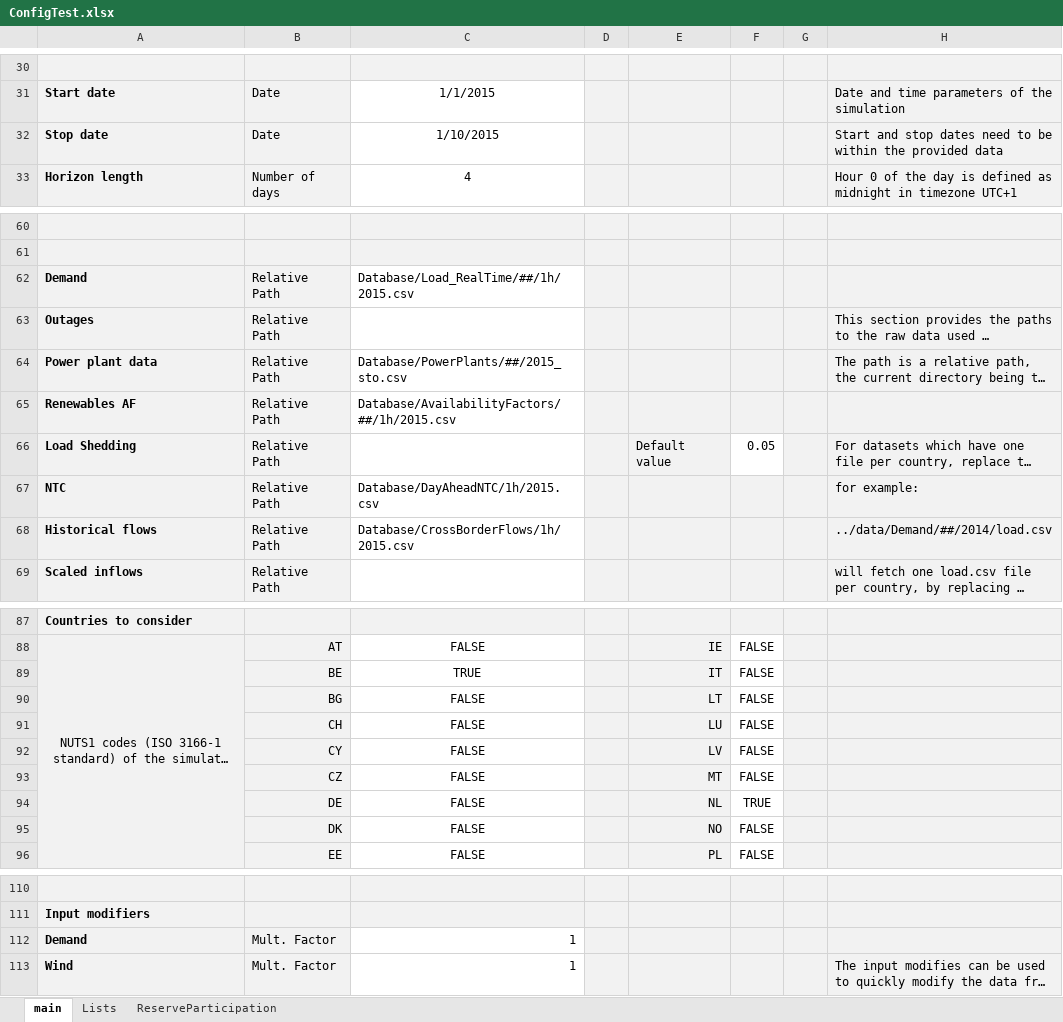
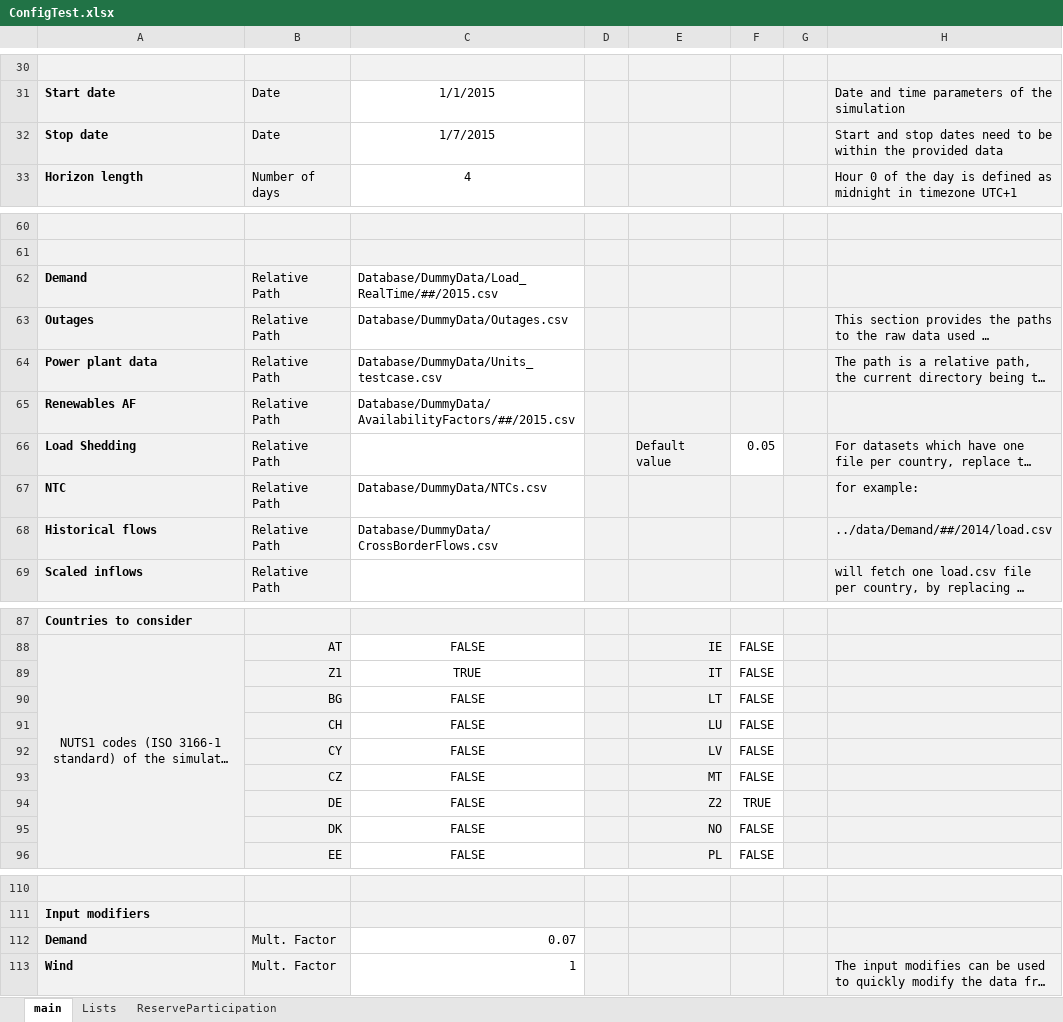
Before and after one commit to energy-modelling-toolkit/Dispa-SET, an Excel workbook: ConfigFiles/ConfigTest.xlsx, sheet main, drawn as a sheet; only a part is shown, gaps mark what is left out; long unchanged cells end in …; values as stored, in another font and other column widths than the file's, no borders; the diff names each change by its address in the sheet, - before the commit and + after, or states it on an @@ line.

Commit message:
Simplified the standard test case, added a dedicated data folder, updated the docs, troubleshooting

```diff
--- a/ConfigFiles/ConfigTest.xlsx (sheet main)
+++ b/ConfigFiles/ConfigTest.xlsx (sheet main)
-C32: 1/10/2015
+C32: 1/7/2015
-C62: Database/Load_RealTime/##/1h/2015.csv
+C62: Database/DummyData/Load_RealTime/##/2015.csv
-C63: (empty)
+C63: Database/DummyData/Outages.csv
-C64: Database/PowerPlants/##/2015_sto.csv
+C64: Database/DummyData/Units_testcase.csv
-C65: Database/AvailabilityFactors/##/1h/2015.csv
+C65: Database/DummyData/AvailabilityFactors/##/2015.csv
-C67: Database/DayAheadNTC/1h/2015.csv
+C67: Database/DummyData/NTCs.csv
-C68: Database/CrossBorderFlows/1h/2015.csv
+C68: Database/DummyData/CrossBorderFlows.csv
-B89: BE
+B89: Z1
-E94: NL
+E94: Z2
-C112: 1
+C112: 0.07
```
Also changed, not shown: 20 other files.
